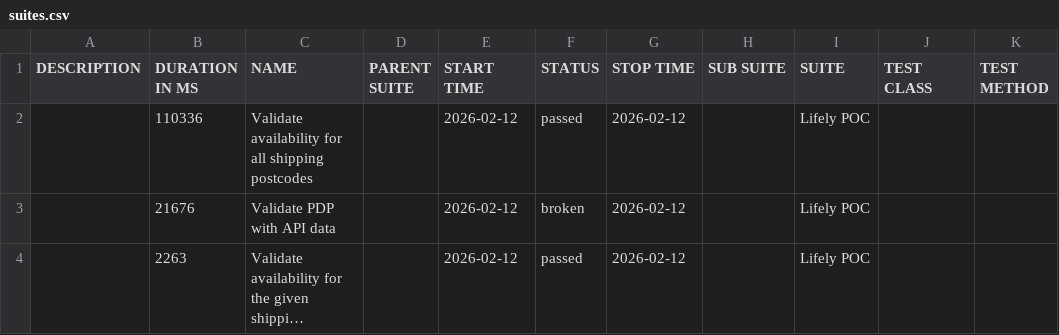
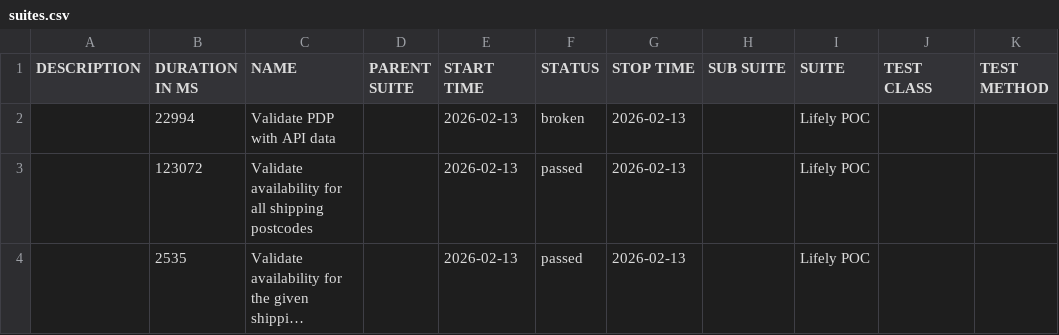
Before and after one commit to Het0603/E-Living, a CSV file: data/suites.csv, drawn as a sheet; long unchanged cells end in …; removed rows and columns are numbered as before the commit, all else as after; the diff names each change by its address in the sheet, - before the commit and + after, or states it on an @@ line.

```diff
--- a/data/suites.csv
+++ b/data/suites.csv
-row 2:  | 110336 | Validate availability for all shipping postcodes |  | 2026-02-12 | passed | 2026-02-12 |  | Lifely POC
-B2 (DURATION IN MS): 21676
+B2 (DURATION IN MS): 22994
-E2 (START TIME): 2026-02-12
+E2 (START TIME): 2026-02-13
-G2 (STOP TIME): 2026-02-12
+G2 (STOP TIME): 2026-02-13
+row 3:  | 123072 | Validate availability for all shipping postcodes |  | 2026-02-13 | passed | 2026-02-13 |  | Lifely POC
-B4 (DURATION IN MS): 2263
+B4 (DURATION IN MS): 2535
-E4 (START TIME): 2026-02-12
+E4 (START TIME): 2026-02-13
-G4 (STOP TIME): 2026-02-12
+G4 (STOP TIME): 2026-02-13
```
Also changed, not shown: 25 other files.
